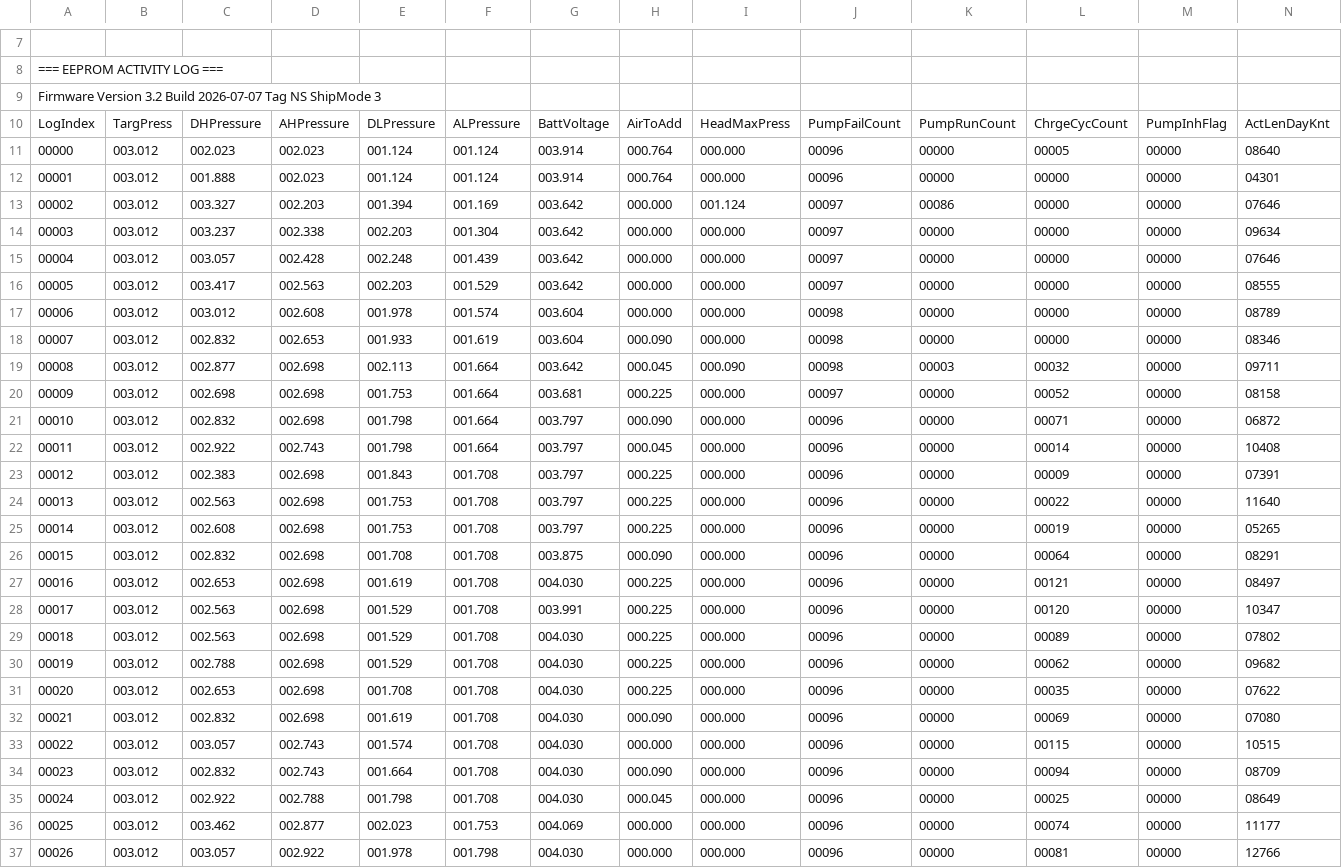
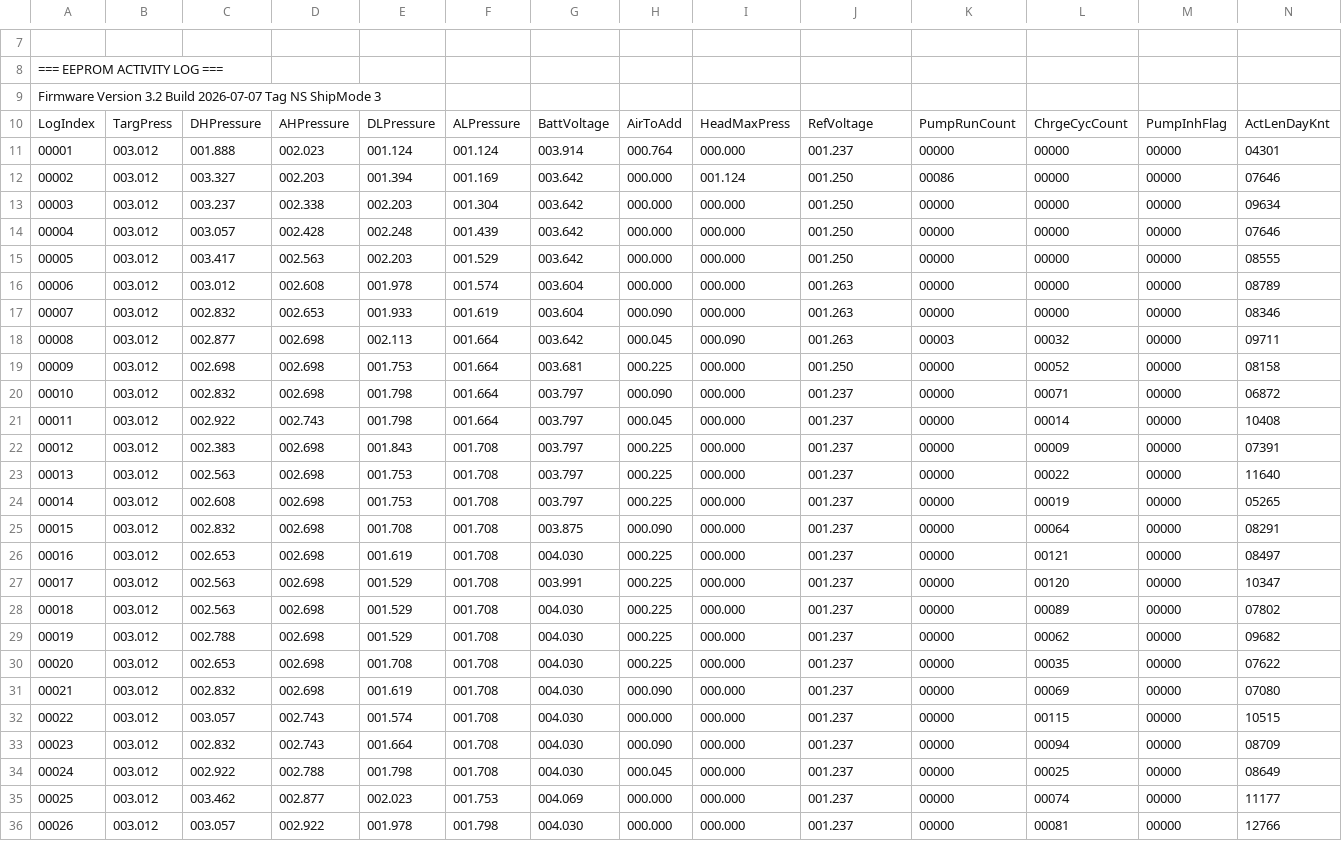
Before and after one commit to gmiedema-cse/cse-log-receiver-, a CSV file: logs/Denny_Scully_CSE_Marine_E196_ee4OZQ_20260721_165408.csv, drawn as a sheet; only a part is shown, gaps mark what is left out; removed rows and columns are numbered as before the commit, all else as after; the diff covers the shown part only; the diff names each change by its address in the sheet, - before the commit and + after, or states it on an @@ line.

Commit message:
Update Denny_Scully_CSE_Marine_E196_ee4OZQ_20260721_165408.csv

```diff
--- a/logs/Denny_Scully_CSE_Marine_E196_ee4OZQ_20260721_165408.csv
+++ b/logs/Denny_Scully_CSE_Marine_E196_ee4OZQ_20260721_165408.csv
-J10: PumpFailCount
+J10: RefVoltage
-row 11: 00000 | 003.012 | 002.023 | 002.023 | 001.124 | 001.124 | 003.914 | 000.764 | 000.000 | 00096 | 00000 | 00005 | 00000 | 08640
-J11: 00096
+J11: 001.237
-J12:J15: 00097
+J12:J15: 001.250
-J16:J18: 00098
+J16:J18: 001.263
-J19: 00097
+J19: 001.250
-J20:J36: 00096
+J20:J36: 001.237
```
Also changed, not shown: 19 edited cells elsewhere in this file.
